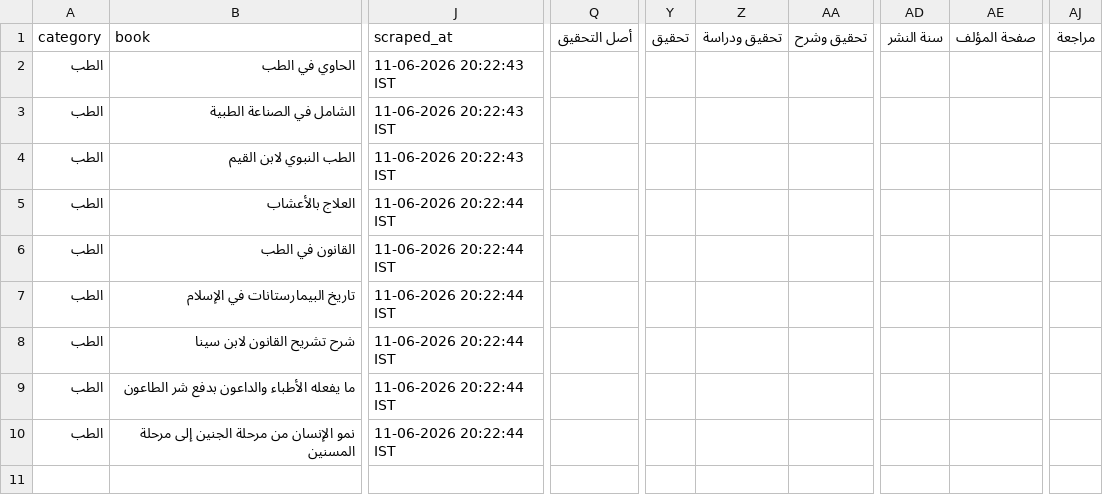
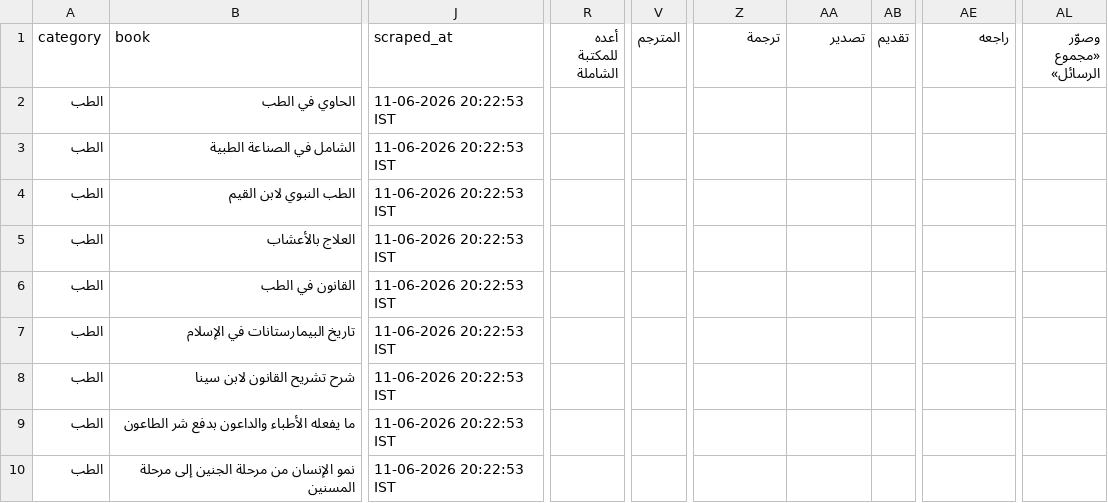
Before and after one commit to farhan281/al-qalam-project, a CSV file: shamela_output/الطب/الطب.csv, drawn as a sheet; only a part is shown, gaps mark what is left out; removed rows and columns are numbered as before the commit, all else as after; the diff covers the shown part only; the diff names each change by its address in the sheet, - before the commit and + after, or states it on an @@ line.

```diff
--- a/shamela_output/الطب/الطب.csv
+++ b/shamela_output/الطب/الطب.csv
-column Q (أصل التحقيق), empty
+column R (أعده للمكتبة الشاملة), empty
+column V (المترجم), empty
-column Y (تحقيق), empty
+column AB (تقديم), empty
-column AD (سنة النشر), empty
-column AJ (مراجعة), empty
+column AL (وصوّر «مجموع الرسائل»), empty
-Z1: تحقيق ودراسة
+Z1: ترجمة
-AA1: تحقيق وشرح
+AA1: تصدير
-AE1: صفحة المؤلف
+AE1: راجعه
-J2:J4 (scraped_at): 11-06-2026 20:22:43 IST
+J2:J4 (scraped_at): 11-06-2026 20:22:53 IST
-J5:J10 (scraped_at): 11-06-2026 20:22:44 IST
+J5:J10 (scraped_at): 11-06-2026 20:22:53 IST
```
Also changed, not shown: 2 edited cells elsewhere in this file, shamela_output/الشعر_ودواوينه/الشعر_ودواوينه.csv, shamela_output/النحو_والصرف/النحو_والصرف.csv, 15 other files.
